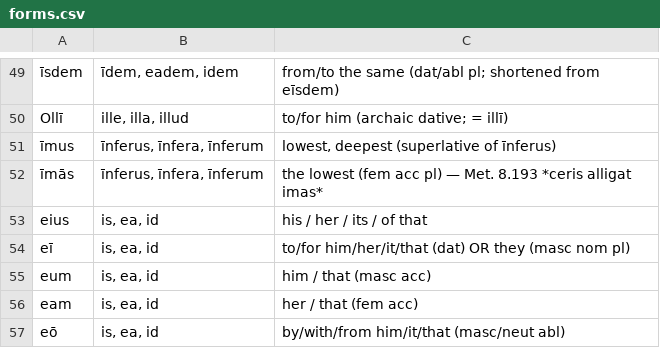
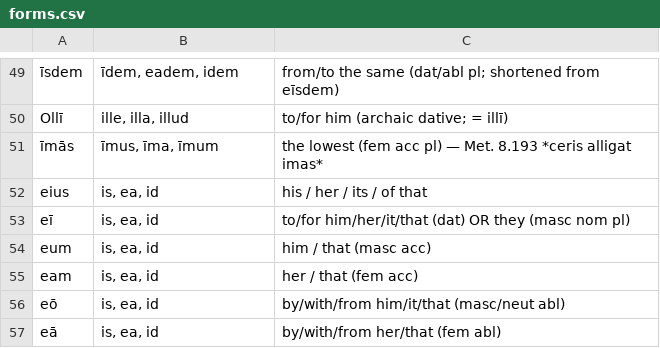
Before and after one commit to samuelshotchkiss-jpg/latindictionary-ece2627, a CSV file: forms.csv, drawn as a sheet; only a part is shown, gaps mark what is left out; the shorter side is filled out with more unchanged rows; removed rows and columns are numbered as before the commit, all else as after; the diff names each change by its address in the sheet, - before the commit and + after, or states it on an @@ line.

```diff
--- a/forms.csv
+++ b/forms.csv
-row 51: īmus | īnferus, īnfera, īnferum | lowest, deepest (superlative of īnferus)
-B51: īnferus, īnfera, īnferum
+B51: īmus, īma, īmum
```
Also changed, not shown: vocabulary.csv.
